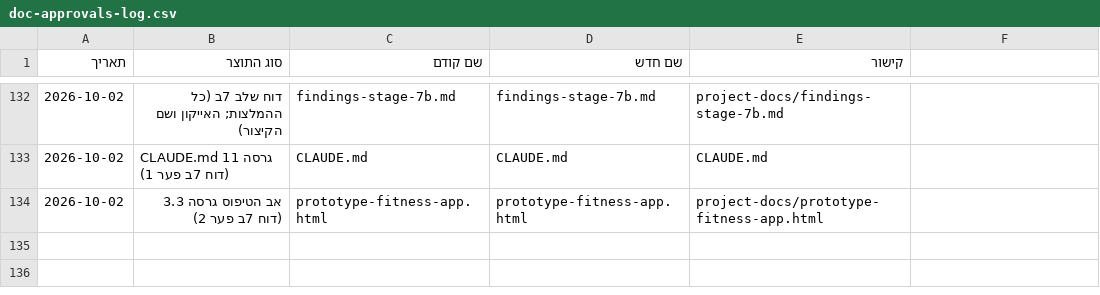
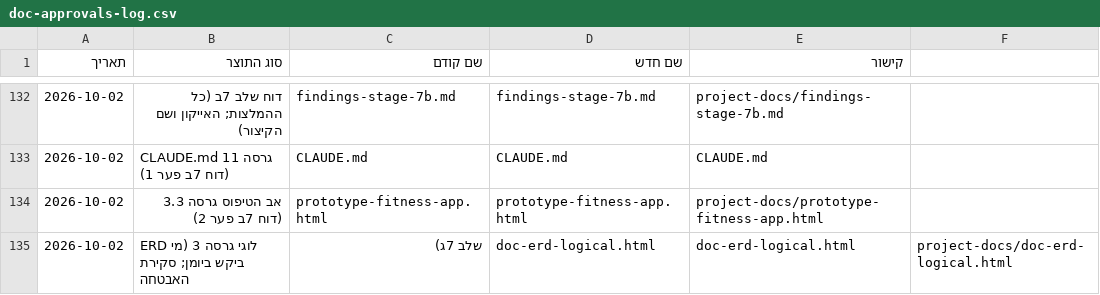
Before and after one commit to Sharpop30/fitness-app, a CSV file: project-docs/doc-approvals-log.csv, drawn as a sheet; only a part is shown, gaps mark what is left out; the diff names each change by its address in the sheet, - before the commit and + after, or states it on an @@ line.

```diff
--- a/project-docs/doc-approvals-log.csv
+++ b/project-docs/doc-approvals-log.csv
+row 135: 2026-10-02 | ERD לוגי גרסה 3 (מי ביקש ביומן; סקירת האבטחה | שלב 7ג) | doc-erd-logical.html | doc-erd-logical.html | project-docs/doc-erd-logical.html
```
Also changed, not shown: 8 other files.
